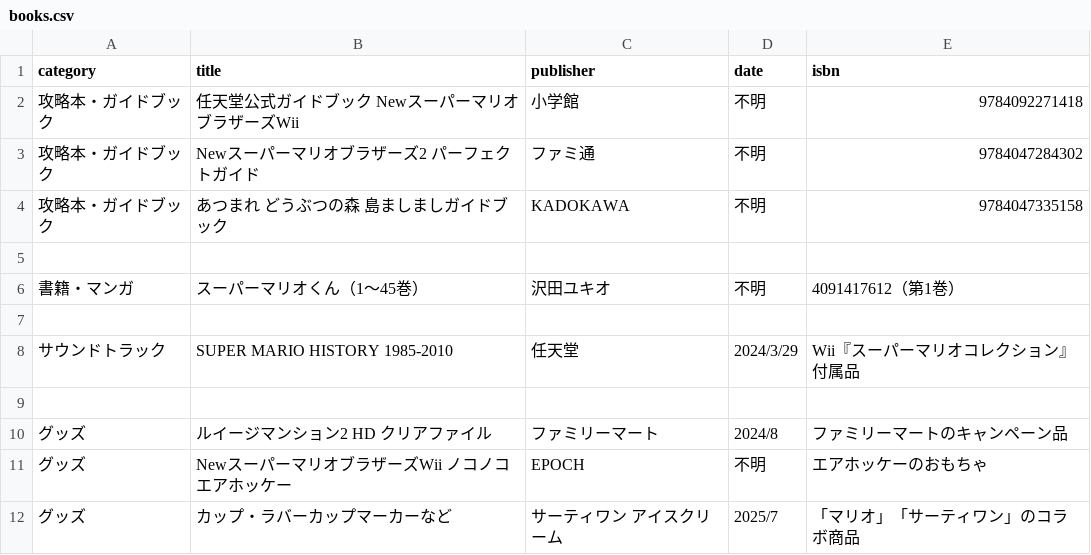
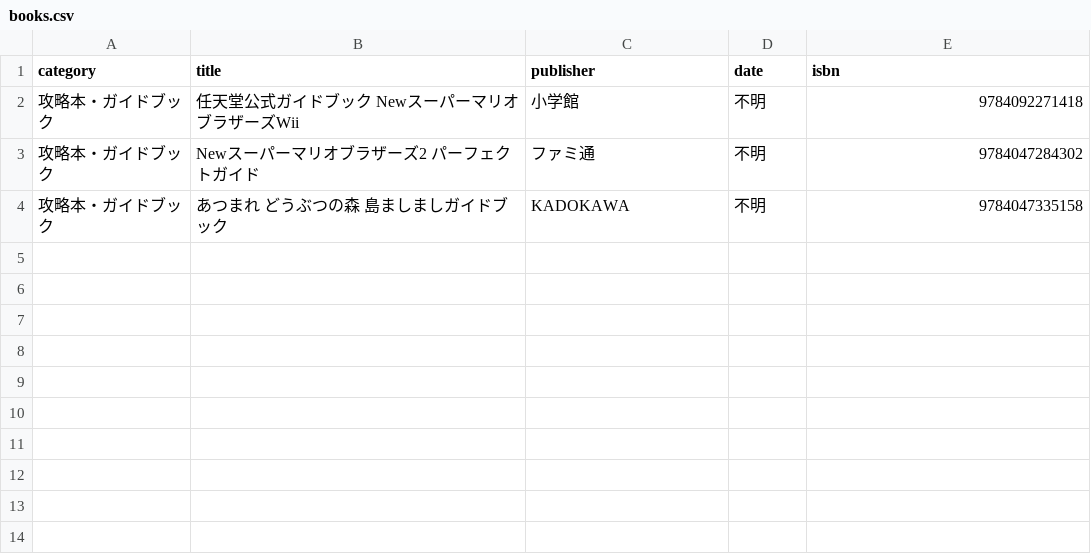
Before and after one commit to yukidama-yoshi/yukidama-yoshi.github.io, a CSV file: gamecollection/books.csv, drawn as a sheet; the diff names each change by its address in the sheet, - before the commit and + after, or states it on an @@ line.

Commit message:
Update books.csv

```diff
--- a/gamecollection/books.csv
+++ b/gamecollection/books.csv
-row 5: (empty)
-row 6: 書籍・マンガ | スーパーマリオくん（1～45巻） | 沢田ユキオ | 不明 | 4091417612（第1巻）
-row 7: (empty)
-row 8: サウンドトラック | SUPER MARIO HISTORY 1985-2010 | 任天堂 | 2024/3/29 | Wii『スーパーマリオコレクション』付属品
-row 9: (empty)
-row 10: グッズ | ルイージマンション2 HD クリアファイル | ファミリーマート | 2024/8 | ファミリーマートのキャンペーン品
-row 11: グッズ | NewスーパーマリオブラザーズWii ノコノコエアホッケー | EPOCH | 不明 | エアホッケーのおもちゃ
-row 12: グッズ | カップ・ラバーカップマーカーなど | サーティワン アイスクリーム | 2025/7 | 「マリオ」「サーティワン」のコラボ商品
```
